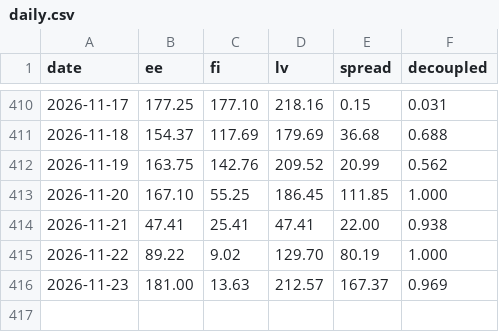
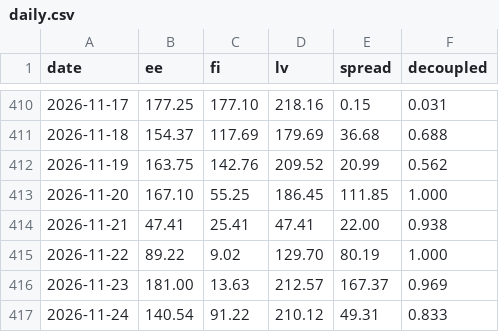
Before and after one commit to kaurikorm-lgtm/elekter, a CSV file: daily.csv, drawn as a sheet; only a part is shown, gaps mark what is left out.

```diff
--- a/daily.csv
+++ b/daily.csv
@@ -416 +416,2 @@ date,ee,fi,lv,spread,decoupled
 2026-11-23,181.00,13.63,212.57,167.37,0.969
+2026-11-24,140.54,91.22,210.12,49.31,0.833
```
